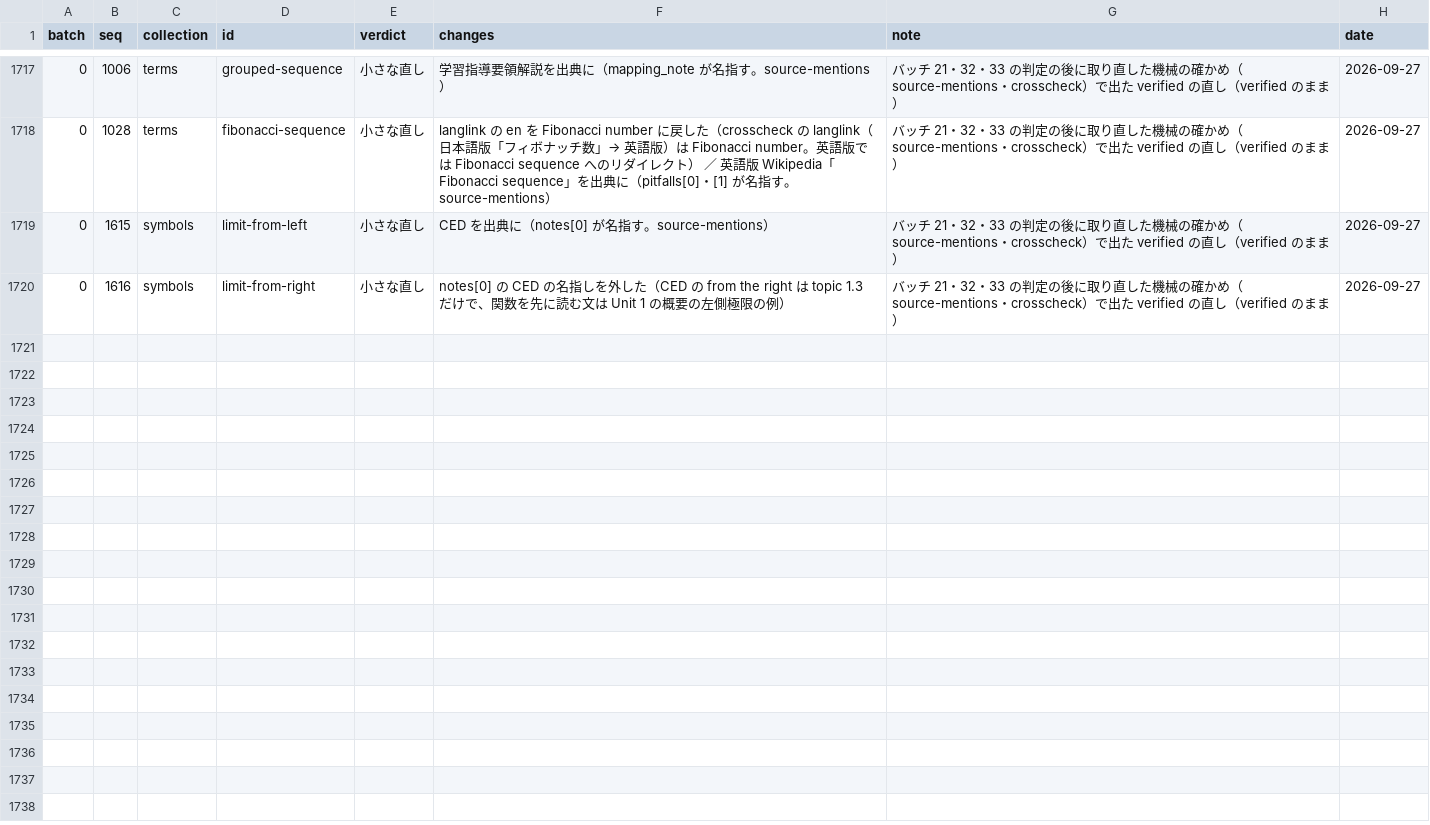
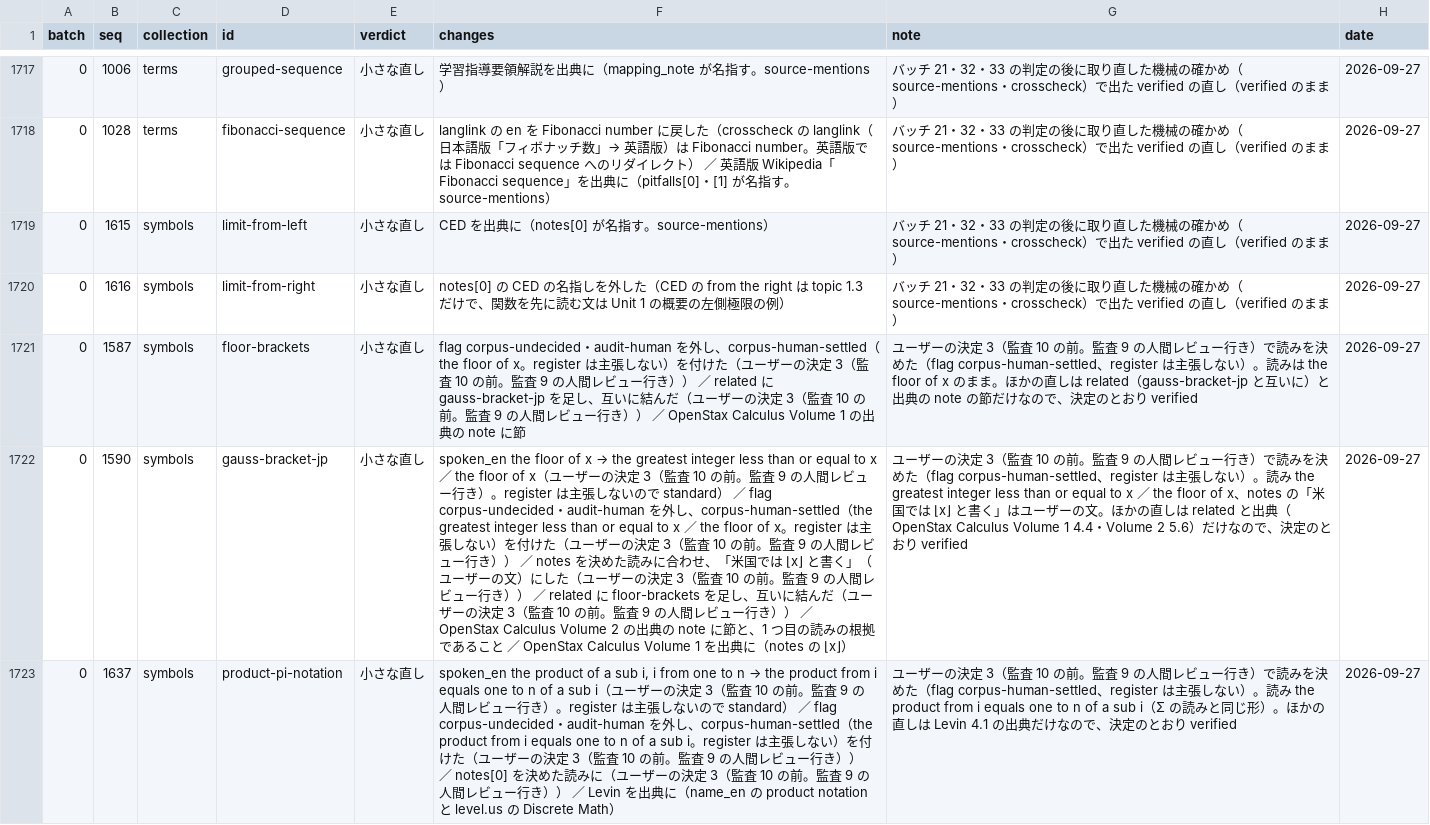
Before and after one commit to matheigo/matheigo.github.io, a CSV file: audits/phase5-audit-log.csv, drawn as a sheet; only a part is shown, gaps mark what is left out; the diff names each change by its address in the sheet, - before the commit and + after, or states it on an @@ line.

```diff
--- a/audits/phase5-audit-log.csv
+++ b/audits/phase5-audit-log.csv
+row 1721: 0 | 1587 | symbols | floor-brackets | 小さな直し | flag corpus-undecided・audit-human を外し、corpus-human-settled（the floor of x。register は主張しない）を付けた（ユーザーの決定 3（監査 10 の前。監査 9 の人間レビュー行き）） ／ related に gauss-bracket-jp を足し、互いに結んだ（ユーザーの決定 3（監査 10 の前。監査 9 の人間レビュー行き）） ／ OpenStax Calculus Volume 1 の出典の note に節 | ユーザーの決定 3（監査 10 の前。監査 9 の人間レビュー行き）で読みを決めた（flag corpus-human-settled、register は主張しない）。読みは the floor of x のまま。ほかの直しは related（gauss-bracket-jp と互いに）と出典の note の節だけなので、決定のとおり verified | 2026-09-27
+row 1722: 0 | 1590 | symbols | gauss-bracket-jp | 小さな直し | spoken_en the floor of x → the greatest integer less than or equal to x ／ the floor of x（ユーザーの決定 3（監査 10 の前。監査 9 の人間レビュー行き）。register は主張しないので standard） ／ flag corpus-undecided・audit-human を外し、corpus-human-settled（the greatest integer less than or equal to x ／ the floor of x。register は主張しない）を付けた（ユーザーの決定 3（監査 10 の前。監査 9 の人間レビュー行き）） ／ notes を決めた読みに合わせ、「米国では ⌊x⌋ と書く」（ユーザーの文）にした（ユーザーの決定 3（監査 10 の前。監査 9 の人間レビュー行き）） ／ related に floor-brackets を足し、互いに結んだ（ユーザーの決定 3（監査 10 の前。監査 9 の人間レビュー行き）） ／ OpenStax Calculus Volume 2 の出典の note に節と、1 つ目の読みの根拠であること ／ OpenStax Calculus Volume 1 を出典に（notes の ⌊x⌋） | ユーザーの決定 3（監査 10 の前。監査 9 の人間レビュー行き）で読みを決めた（flag corpus-human-settled、register は主張しない）。読み the greatest integer less than or equal to x ／ the floor of x、notes の「米国では ⌊x⌋ と書く」はユーザーの文。ほかの直しは related と出典（OpenStax Calculus Volume 1 4.4・Volume 2 5.6）だけなので、決定のとおり verified | 2026-09-27
+row 1723: 0 | 1637 | symbols | product-pi-notation | 小さな直し | spoken_en the product of a sub i, i from one to n → the product from i equals one to n of a sub i（ユーザーの決定 3（監査 10 の前。監査 9 の人間レビュー行き）。register は主張しないので standard） ／ flag corpus-undecided・audit-human を外し、corpus-human-settled（the product from i equals one to n of a sub i。register は主張しない）を付けた（ユーザーの決定 3（監査 10 の前。監査 9 の人間レビュー行き）） ／ notes[0] を決めた読みに（ユーザーの決定 3（監査 10 の前。監査 9 の人間レビュー行き）） ／ Levin を出典に（name_en の product notation と level.us の Discrete Math） | ユーザーの決定 3（監査 10 の前。監査 9 の人間レビュー行き）で読みを決めた（flag corpus-human-settled、register は主張しない）。読み the product from i equals one to n of a sub i（Σ の読みと同じ形）。ほかの直しは Levin 4.1 の出典だけなので、決定のとおり verified | 2026-09-27
```
Also changed, not shown: 3 other files.
